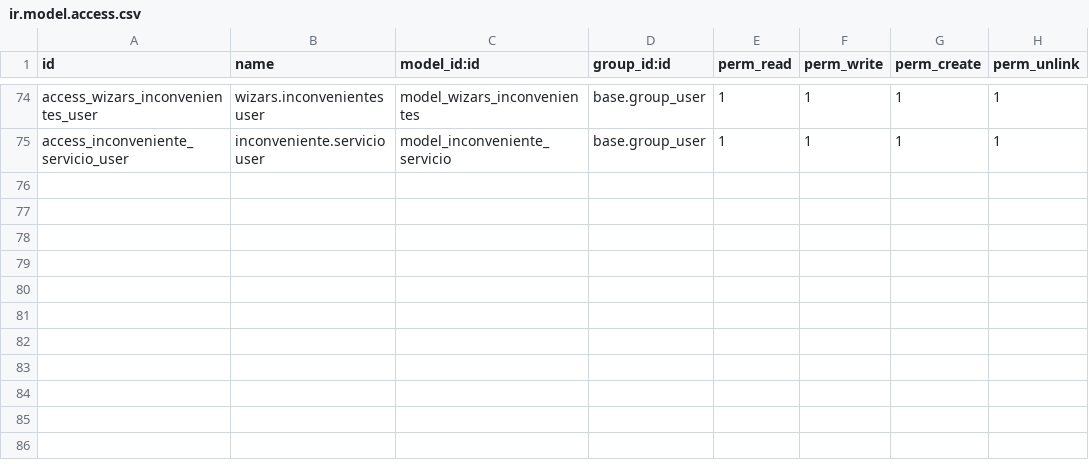
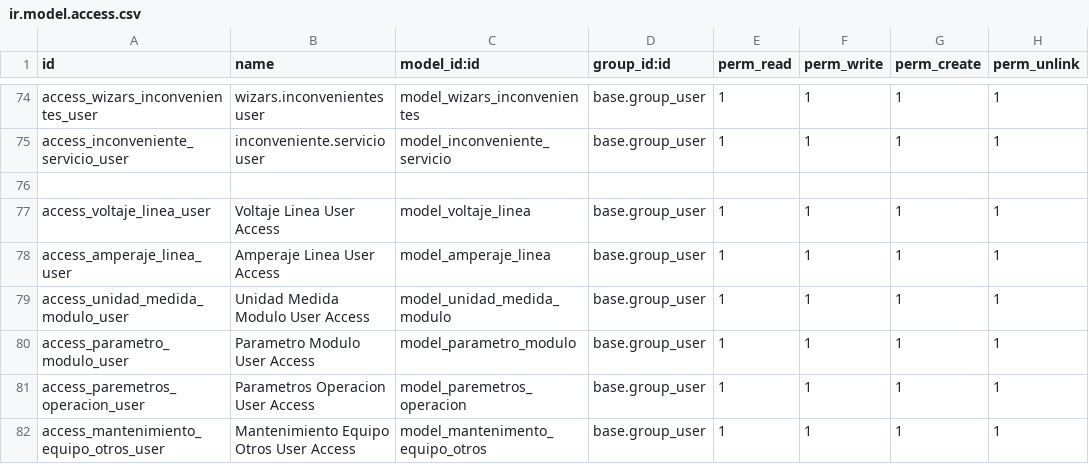
Before and after one commit to fdc-corporation/pmant, a CSV file: security/ir.model.access.csv, drawn as a sheet; only a part is shown, gaps mark what is left out.

```diff
--- a/security/ir.model.access.csv
+++ b/security/ir.model.access.csv
@@ -75 +75,8 @@ access_wizars_inconvenientes_user,wizars.inconvenientes user,model_wizars_inconv
 access_inconveniente_servicio_user,inconveniente.servicio user,model_inconveniente_servicio,base.group_user,1,1,1,1
+,,,,,,,
+access_voltaje_linea_user,Voltaje Linea User Access,model_voltaje_linea,base.group_user,1,1,1,1
+access_amperaje_linea_user,Amperaje Linea User Access,model_amperaje_linea,base.group_user,1,1,1,1
+access_unidad_medida_modulo_user,Unidad Medida Modulo User Access,model_unidad_medida_modulo,base.group_user,1,1,1,1
+access_parametro_modulo_user,Parametro Modulo User Access,model_parametro_modulo,base.group_user,1,1,1,1
+access_paremetros_operacion_user,Parametros Operacion User Access,model_paremetros_operacion,base.group_user,1,1,1,1
+access_mantenimiento_equipo_otros_user,Mantenimiento Equipo Otros User Access,model_mantenimento_equipo_otros,base.group_user,1,1,1,1
```
Also changed, not shown: 1 other file.
